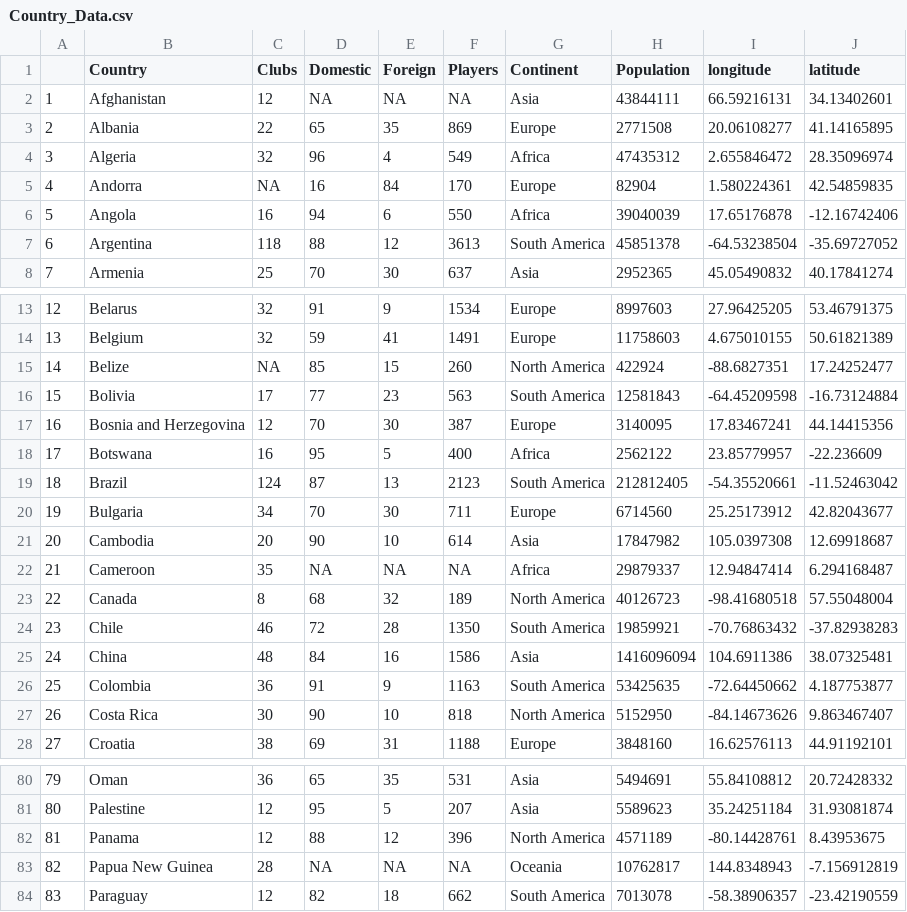
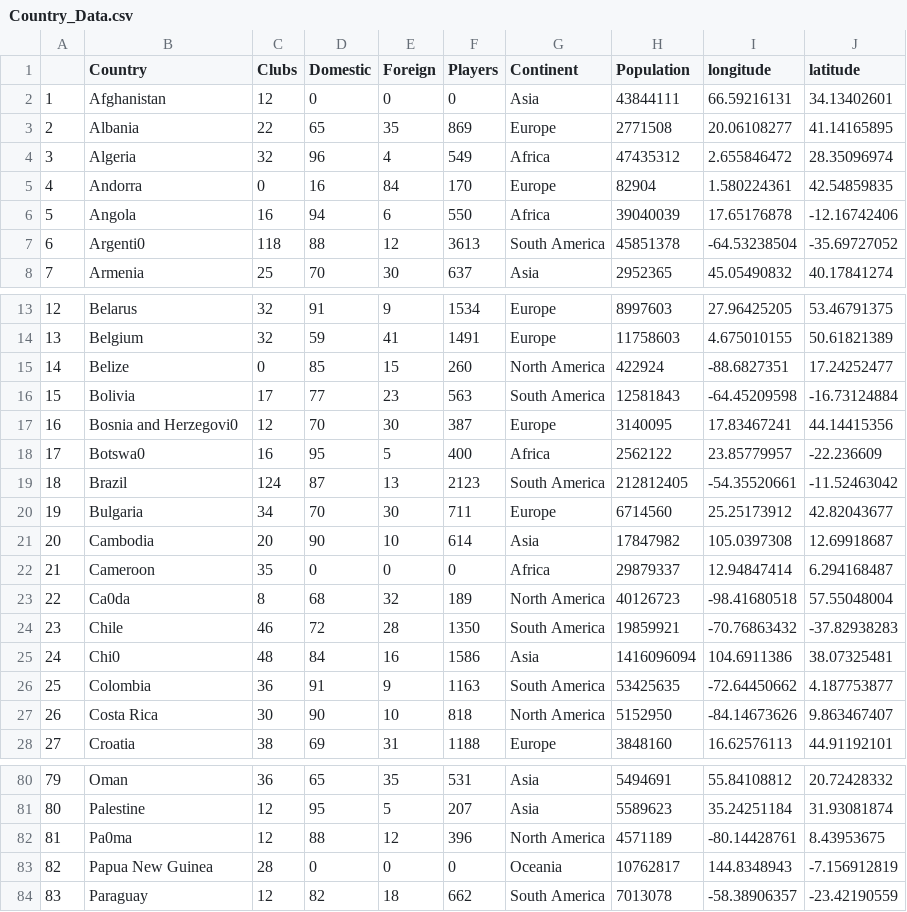
Before and after one commit to IndigoHarpy/FIT3179, a CSV file: Country_Data.csv, drawn as a sheet; only a part is shown, gaps mark what is left out; the diff covers the shown part only.

```diff
--- a/Country_Data.csv
+++ b/Country_Data.csv
@@ -2 +2 @@
-"1","Afghanistan",12,NA,NA,NA,"Asia",43844111,66.59216131,34.13402601
+1,Afghanistan,12,0,0,0,Asia,43844111,66.59216131,34.13402601
@@ -5 +5 @@
-"4","Andorra",NA,16,84,170,"Europe",82904,1.580224361,42.54859835
+4,Andorra,0,16,84,170,Europe,82904,1.580224361,42.54859835
@@ -7 +7 @@
-"6","Argentina",118,88,12,3613,"South America",45851378,-64.53238504,-35.69727052
+6,Argenti0,118,88,12,3613,South America,45851378,-64.53238504,-35.69727052
@@ -15 +15 @@
-"14","Belize",NA,85,15,260,"North America",422924,-88.6827351,17.24252477
+14,Belize,0,85,15,260,North America,422924,-88.6827351,17.24252477
@@ -17,2 +17,2 @@
-"16","Bosnia and Herzegovina",12,70,30,387,"Europe",3140095,17.83467241,44.14415356
-"17","Botswana",16,95,5,400,"Africa",2562122,23.85779957,-22.236609
+16,Bosnia and Herzegovi0,12,70,30,387,Europe,3140095,17.83467241,44.14415356
+17,Botswa0,16,95,5,400,Africa,2562122,23.85779957,-22.236609
@@ -22,2 +22,2 @@
-"21","Cameroon",35,NA,NA,NA,"Africa",29879337,12.94847414,6.294168487
-"22","Canada",8,68,32,189,"North America",40126723,-98.41680518,57.55048004
+21,Cameroon,35,0,0,0,Africa,29879337,12.94847414,6.294168487
+22,Ca0da,8,68,32,189,North America,40126723,-98.41680518,57.55048004
@@ -25 +25 @@
-"24","China",48,84,16,1586,"Asia",1416096094,104.6911386,38.07325481
+24,Chi0,48,84,16,1586,Asia,1416096094,104.6911386,38.07325481
@@ -82,2 +82,2 @@
-"81","Panama",12,88,12,396,"North America",4571189,-80.14428761,8.43953675
-"82","Papua New Guinea",28,NA,NA,NA,"Oceania",10762817,144.8348943,-7.156912819
+81,Pa0ma,12,88,12,396,North America,4571189,-80.14428761,8.43953675
+82,Papua New Guinea,28,0,0,0,Oceania,10762817,144.8348943,-7.156912819
```
Also changed, not shown: 66 edited cells elsewhere in this file, Australia_Soccer_Participation.csv.
